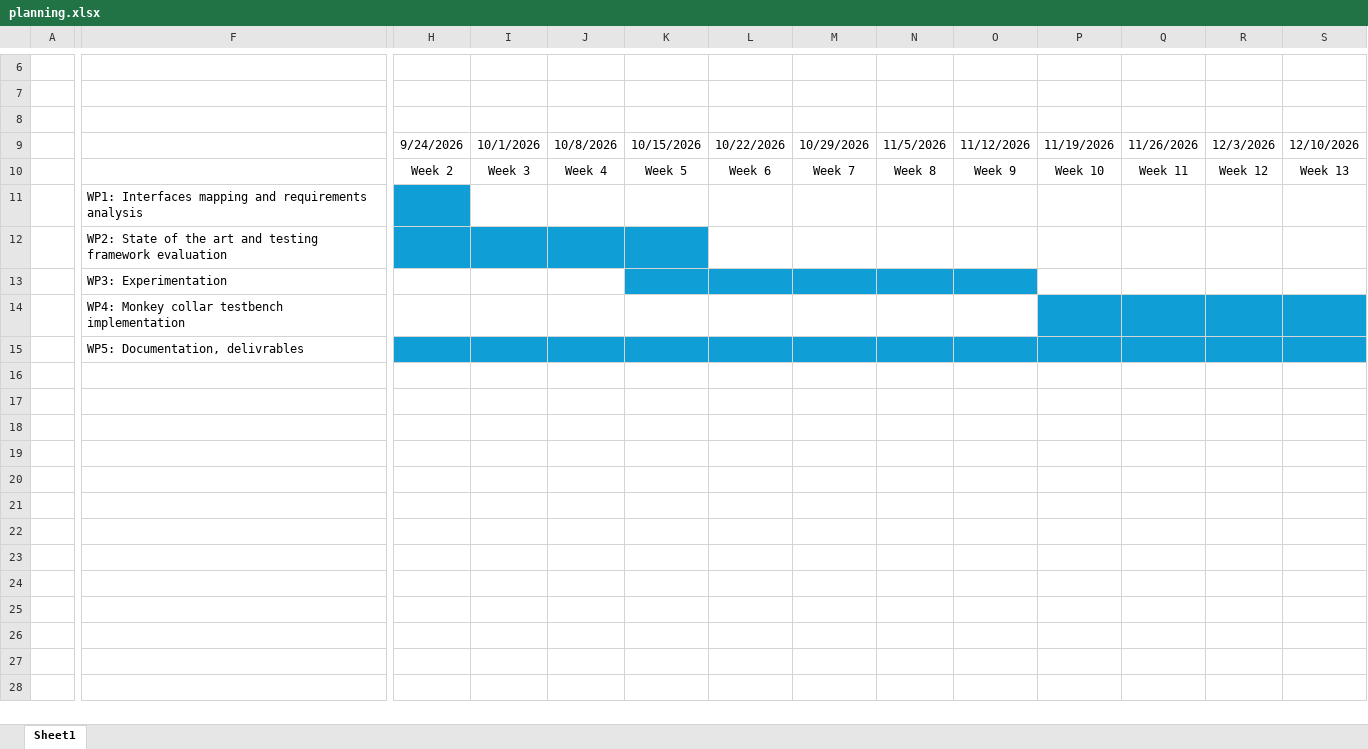
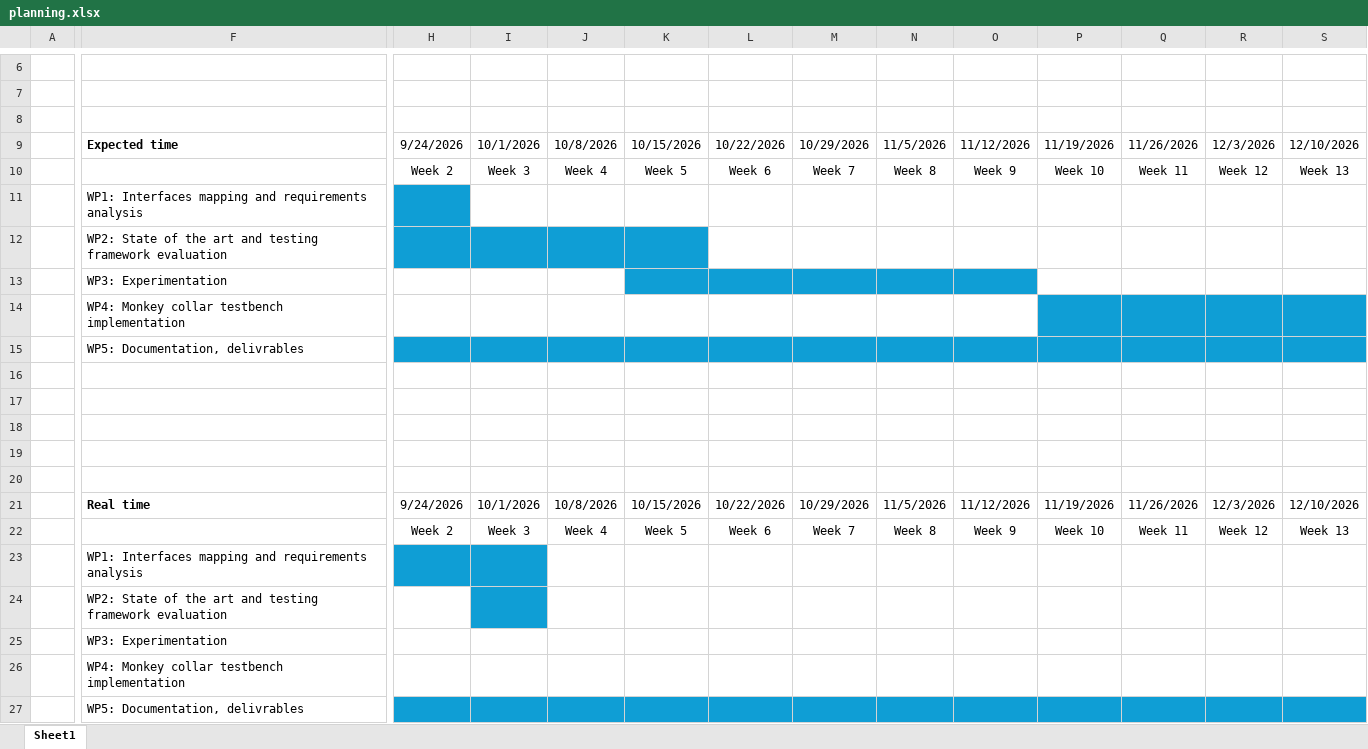
Before and after one commit to SylvanArnold/PA-Monkey-doc, an Excel workbook: planning/planning.xlsx, sheet Sheet1, drawn as a sheet; only a part is shown, gaps mark what is left out; values as stored, in another font and other column widths than the file's, no borders; addresses are those after the commit; rows hold the shown columns only; the diff covers the shown part only; the diff names each change by its address in the sheet, - before the commit and + after, or states it on an @@ line.

```diff
--- a/planning/planning.xlsx (sheet Sheet1)
+++ b/planning/planning.xlsx (sheet Sheet1)
-F9: (empty)
+F9: Expected time
+row 10:  |  | Week 2 | Week 3 | Week 4 | Week 5 | Week 6 | Week 7 | Week 8 | Week 9 | Week 10 | Week 11 | Week 12 | Week 13
+row 11:  | WP1: Interfaces mapping and requirements analysis
+row 12:  | WP2: State of the art and testing framework evaluation
+row 13:  | WP3: Experimentation
+row 14:  | WP4: Monkey collar testbench implementation
+row 15:  | WP5: Documentation, delivrables
+row 16: (empty)
+row 17: (empty)
+row 18: (empty)
+row 19: (empty)
+row 20: (empty)
+row 21:  | Real time | 9/24/2026 | 10/1/2026 | 10/8/2026 | 10/15/2026 | 10/22/2026 | 10/29/2026 | 11/5/2026 | 11/12/2026 | 11/19/2026 | 11/26/2026 | 12/3/2026 | 12/10/2026
-I23 fill: none
+I23 fill: #0F9ED5
-H24 fill: #0F9ED5
+H24 fill: none
-J24:K24 fill: #0F9ED5
+J24:K24 fill: none
-K25:O25 fill: #0F9ED5
+K25:O25 fill: none
-P26:S26 fill: #0F9ED5
+P26:S26 fill: none
```
Also changed, not shown: cell formats elsewhere in this sheet, 10 other files.
